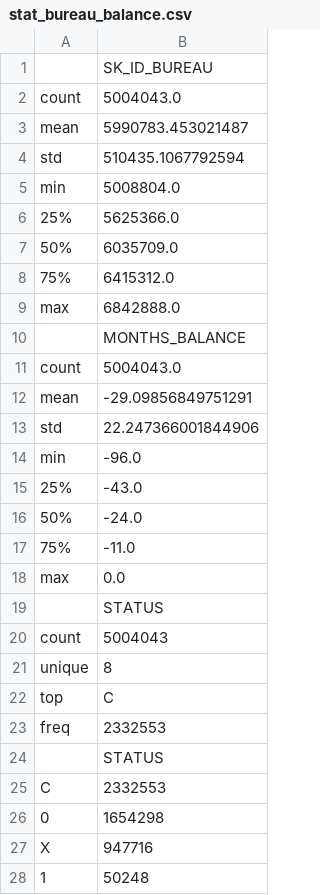
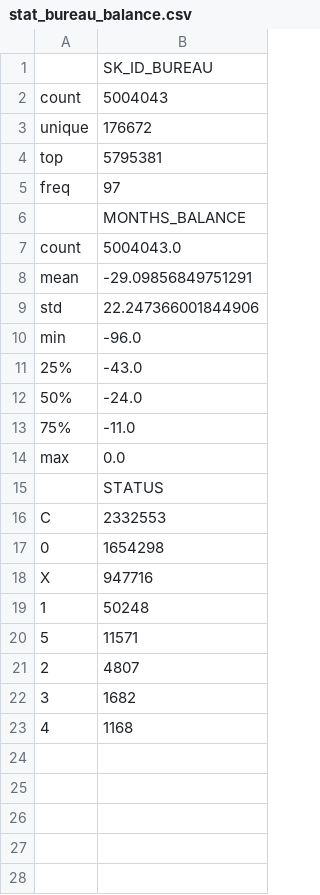
Before and after one commit to delphieritas/kaggle_credit_dataset_processing, a CSV file: stat_bureau_balance.csv, drawn as a sheet; only a part is shown; the shorter side is filled out with more unchanged rows.

```diff
--- a/stat_bureau_balance.csv
+++ b/stat_bureau_balance.csv
@@ -1,10 +1,6 @@
 ,SK_ID_BUREAU
-count,5004043.0
-mean,5990783.453021487
-std,510435.1067792594
-min,5008804.0
-25%,5625366.0
-50%,6035709.0
-75%,6415312.0
-max,6842888.0
+count,5004043
+unique,176672
+top,5795381
+freq,97
 ,MONTHS_BALANCE
@@ -18,7 +14,2 @@ min,-96.0
 max,0.0
-,STATUS
-count,5004043
-unique,8
-top,C
-freq,2332553
 ,STATUS
```
Also changed, not shown: stat_POS_CASH_balance.csv, stat_bureau.csv, 4 other files.
